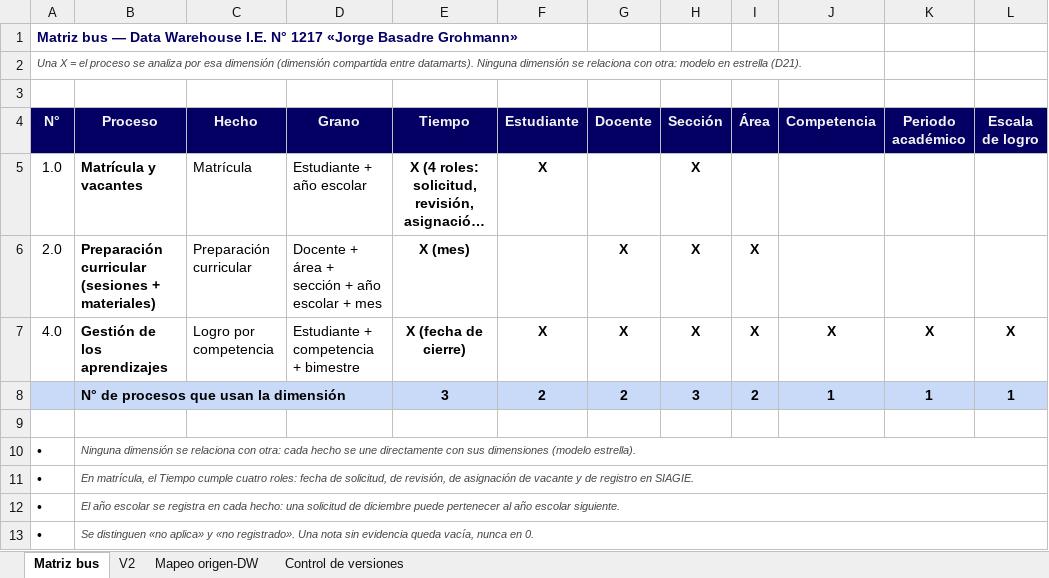
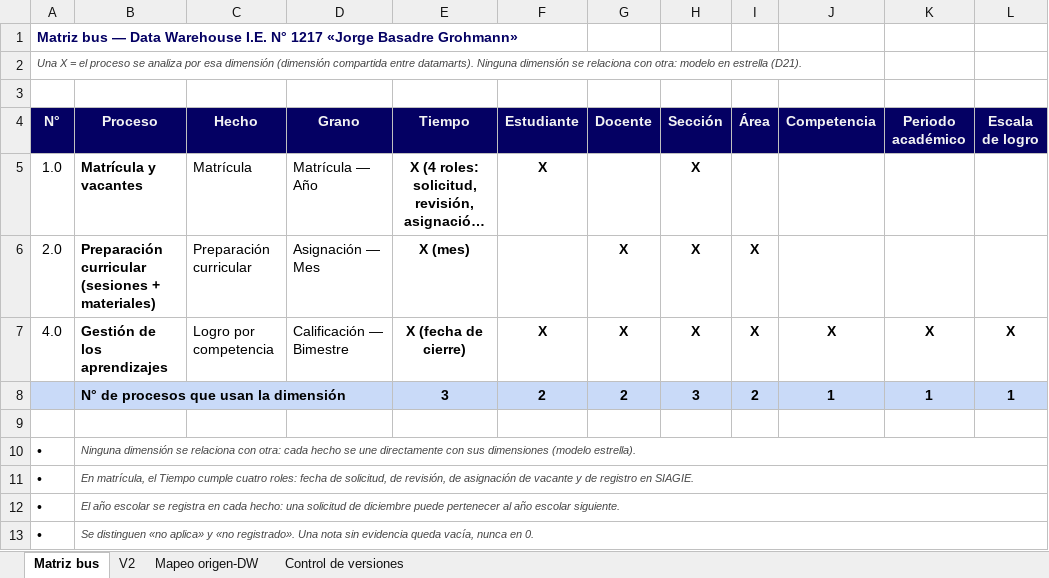
Before and after one commit to Aquino45/bi-jorgebasadre-dw-ie1217, an Excel workbook: docs/insumos/Metricas_y_Dimensiones.xlsx, sheet Matriz bus, drawn as a sheet; only a part is shown; long unchanged cells end in …; values as stored, in another font and other column widths than the file's, no borders; the diff names each change by its address in the sheet, - before the commit and + after, or states it on an @@ line.

```diff
--- a/docs/insumos/Metricas_y_Dimensiones.xlsx (sheet Matriz bus)
+++ b/docs/insumos/Metricas_y_Dimensiones.xlsx (sheet Matriz bus)
-D5 (Grano): Estudiante + año escolar
+D5 (Grano): Matrícula — Año
-D6 (Grano): Docente + área + sección + año escolar + mes
+D6 (Grano): Asignación — Mes
-D7 (Grano): Estudiante + competencia + bimestre
+D7 (Grano): Calificación — Bimestre
```
Also changed, not shown: sheet V2, sheet Control de versiones, 3 other files.
